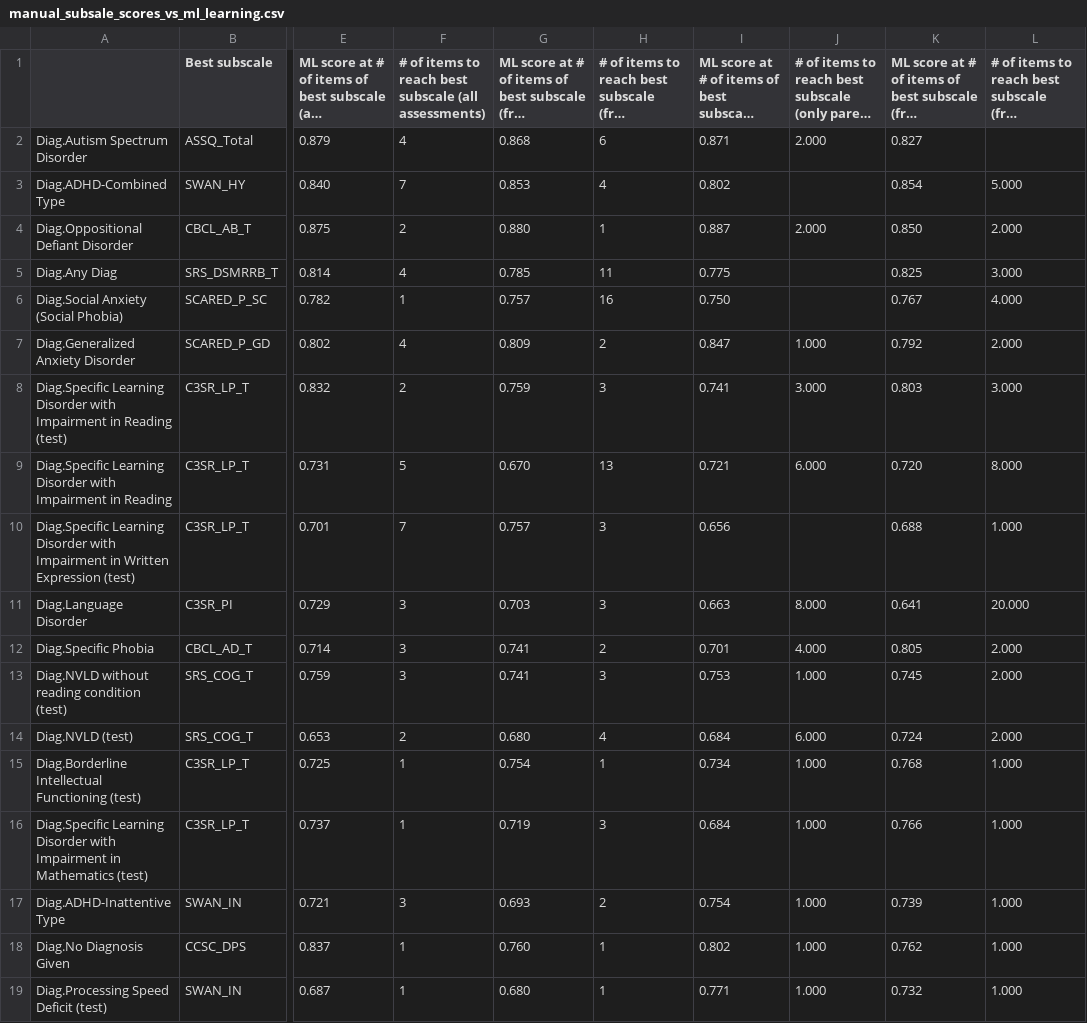
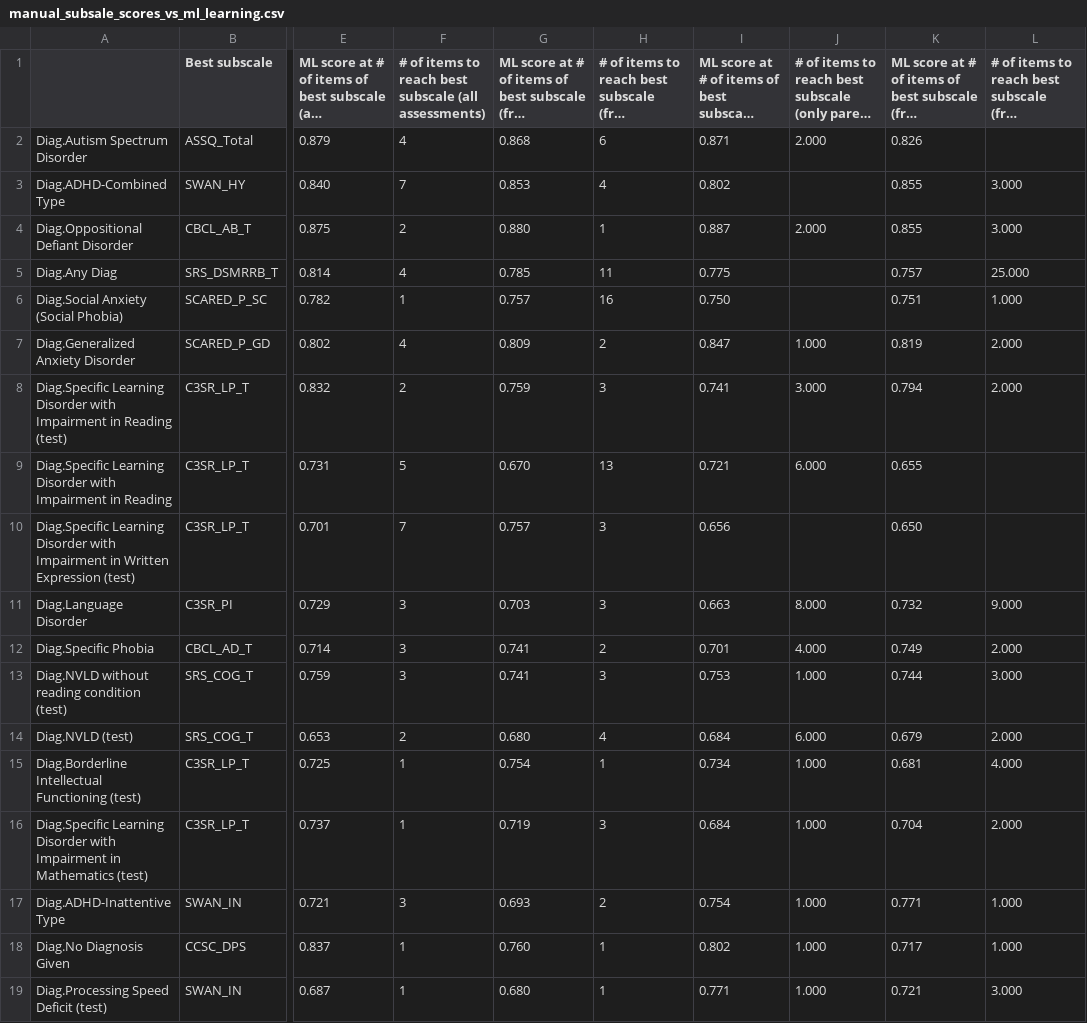
Before and after one commit to charlie42/HBN-scripts, a CSV file: output/manual_scoring_analysis/manual_subsale_scores_vs_ml_learning.csv, drawn as a sheet; only a part is shown, gaps mark what is left out; long unchanged cells end in …; the diff names each change by its address in the sheet, - before the commit and + after, or states it on an @@ line.

```diff
--- a/output/manual_scoring_analysis/manual_subsale_scores_vs_ml_learning.csv
+++ b/output/manual_scoring_analysis/manual_subsale_scores_vs_ml_learning.csv
-K2: 0.827
+K2: 0.826
-K3: 0.854
+K3: 0.855
-L3: 5.000
+L3: 3.000
-K4: 0.850
+K4: 0.855
-L4: 2.000
+L4: 3.000
-K5: 0.825
+K5: 0.757
-L5: 3.000
+L5: 25.000
-K6: 0.767
+K6: 0.751
-L6: 4.000
+L6: 1.000
-K7: 0.792
+K7: 0.819
-K8: 0.803
+K8: 0.794
-L8: 3.000
+L8: 2.000
-K9: 0.720
+K9: 0.655
-L9: 8.000
+L9: (empty)
-K10: 0.688
+K10: 0.650
-L10: 1.000
+L10: (empty)
-K11: 0.641
+K11: 0.732
-L11: 20.000
+L11: 9.000
-K12: 0.805
+K12: 0.749
-K13: 0.745
+K13: 0.744
-L13: 2.000
+L13: 3.000
-K14: 0.724
+K14: 0.679
-K15: 0.768
+K15: 0.681
-L15: 1.000
+L15: 4.000
-K16: 0.766
+K16: 0.704
-L16: 1.000
+L16: 2.000
-K17: 0.739
+K17: 0.771
-K18: 0.762
+K18: 0.717
-K19: 0.732
+K19: 0.721
-L19: 1.000
+L19: 3.000
```
Also changed, not shown: output/manual_scoring_analysis/best_manual_scores_learning.csv, 36 other files.
